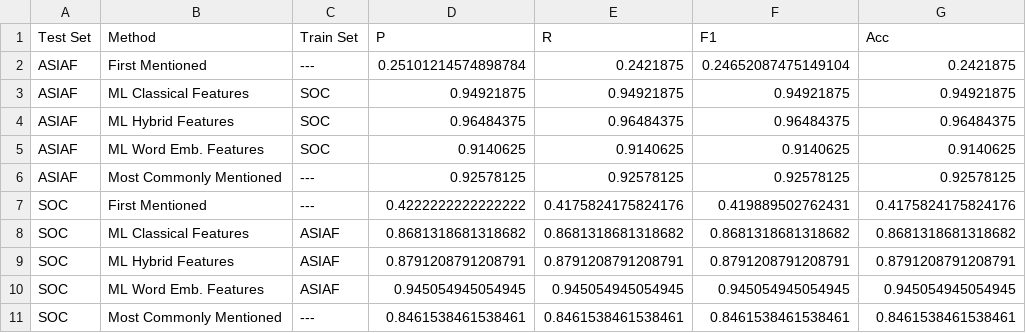
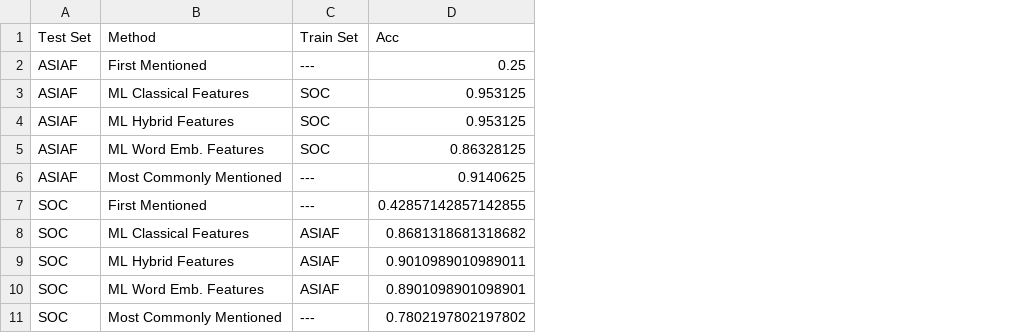
Before and after one commit to oxinabox/phd, a CSV file: documents_prepared/Conference Papers/NovelPerspective/results/maineval.csv, drawn as a sheet; removed rows and columns are numbered as before the commit, all else as after; the diff names each change by its address in the sheet, - before the commit and + after, or states it on an @@ line.

```diff
--- a/documents_prepared/Conference Papers/NovelPerspective/results/maineval.csv
+++ b/documents_prepared/Conference Papers/NovelPerspective/results/maineval.csv
-column D (P), rows 2-11: 0.25101214574898784 | 0.94921875 | 0.96484375 | 0.9140625 | 0.92578125 | 0.4222222222222222 | 0.8681318681318682 | 0.8791208791208791 | 0.945054945054945 | 0.8461538461538461
-column E (R), rows 2-11: 0.2421875 | 0.94921875 | 0.96484375 | 0.9140625 | 0.92578125 | 0.4175824175824176 | 0.8681318681318682 | 0.8791208791208791 | 0.945054945054945 | 0.8461538461538461
-column F (F1), rows 2-11: 0.24652087475149104 | 0.94921875 | 0.96484375 | 0.9140625 | 0.92578125 | 0.419889502762431 | 0.8681318681318682 | 0.8791208791208791 | 0.945054945054945 | 0.8461538461538461
-D2 (Acc): 0.2421875
+D2 (Acc): 0.25
-D3 (Acc): 0.94921875
+D3 (Acc): 0.953125
-D4 (Acc): 0.96484375
+D4 (Acc): 0.953125
-D5 (Acc): 0.9140625
+D5 (Acc): 0.86328125
-D6 (Acc): 0.92578125
+D6 (Acc): 0.9140625
-D7 (Acc): 0.4175824175824176
+D7 (Acc): 0.42857142857142855
-D9 (Acc): 0.8791208791208791
+D9 (Acc): 0.9010989010989011
-D10 (Acc): 0.945054945054945
+D10 (Acc): 0.8901098901098901
-D11 (Acc): 0.8461538461538461
+D11 (Acc): 0.7802197802197802
```
Also changed, not shown: documents_prepared/Conference Papers/NovelPerspective/results/crosseval.csv, 5 other files.
